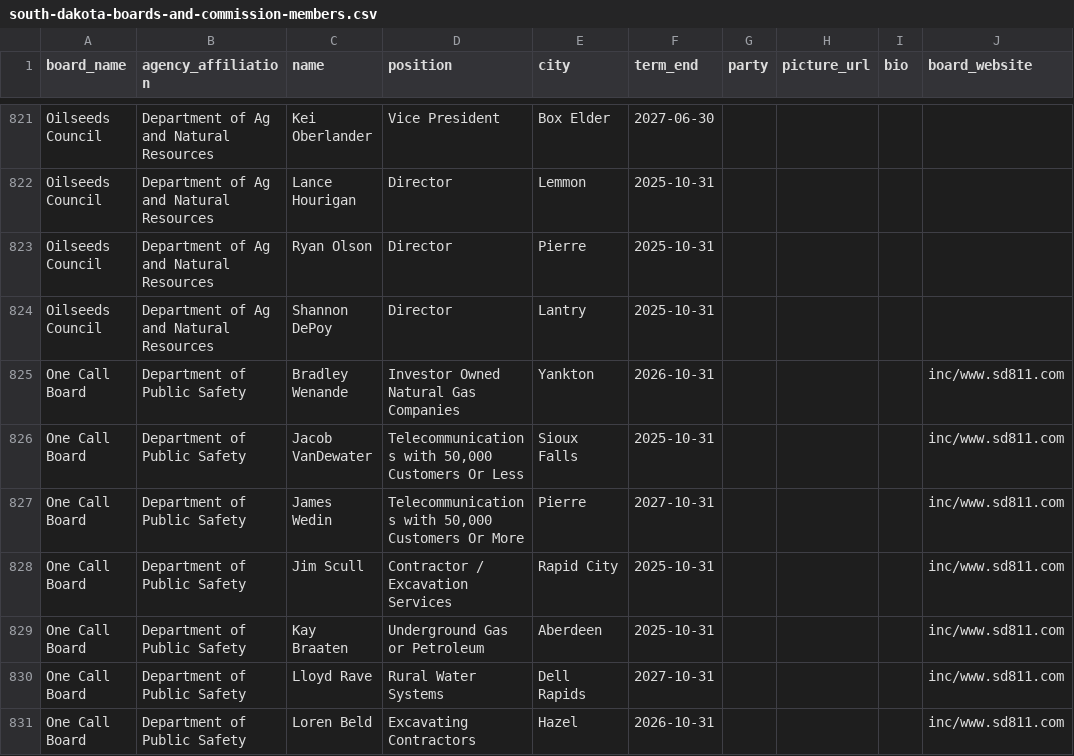
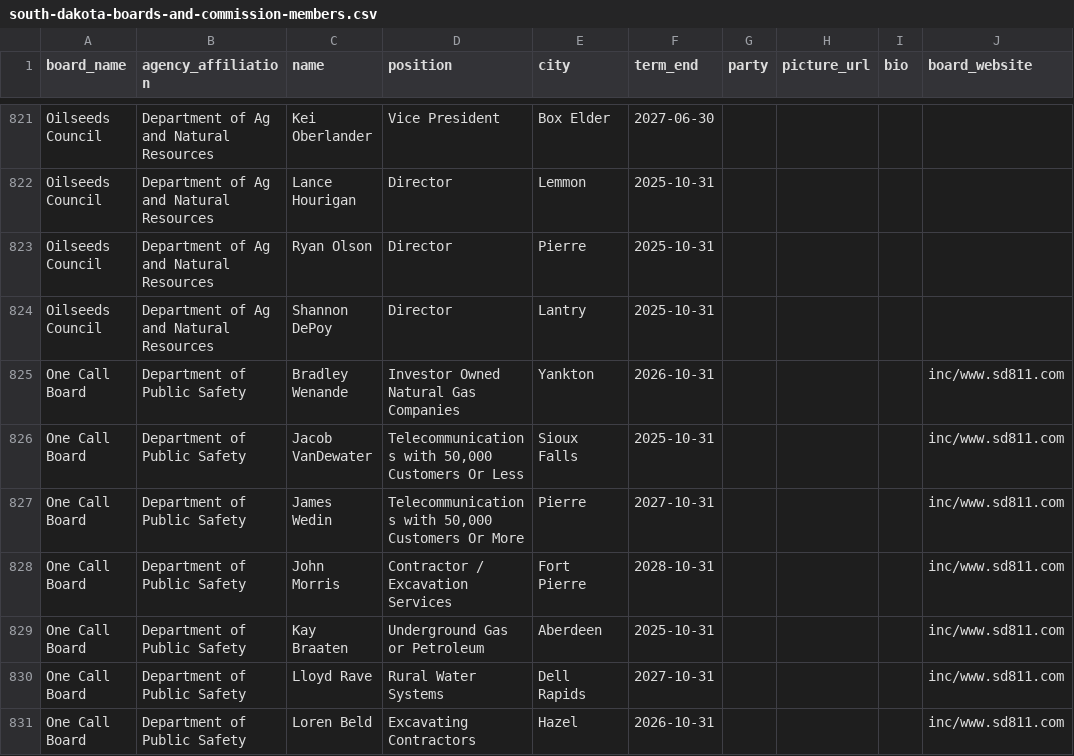
Before and after one commit to cjwinchester/south-dakota-boards-commissions, a CSV file: south-dakota-boards-and-commission-members.csv, drawn as a sheet; only a part is shown, gaps mark what is left out; the diff covers the shown part only; the diff names each change by its address in the sheet, - before the commit and + after, or states it on an @@ line.

```diff
--- a/south-dakota-boards-and-commission-members.csv
+++ b/south-dakota-boards-and-commission-members.csv
-C828 (name): Jim Scull
+C828 (name): John Morris
-E828 (city): Rapid City
+E828 (city): Fort Pierre
-F828 (term_end): 2025-10-31
+F828 (term_end): 2028-10-31
```
Also changed, not shown: 8 added rows, 8 removed rows and 19 edited cells elsewhere in this file.
